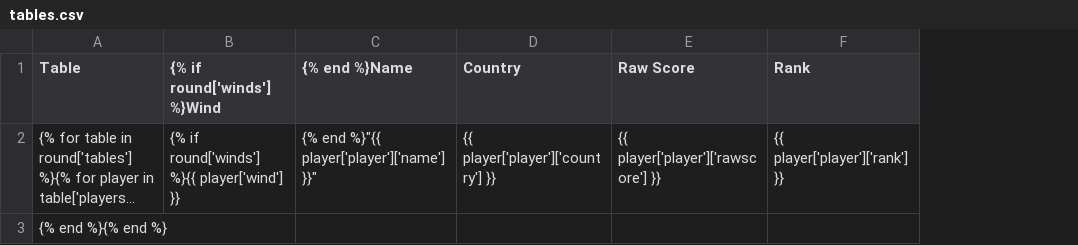
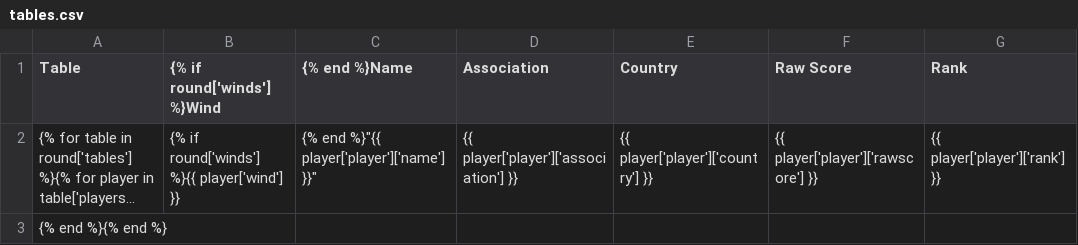
Before and after one commit to BlaiseRideout/tomas, a CSV file: templates/tables.csv, drawn as a sheet; only a part is shown; long unchanged cells end in …; the diff names each change by its address in the sheet, - before the commit and + after, or states it on an @@ line.

Commit message:
Add player association to seating and scores display & CSV export

```diff
--- a/templates/tables.csv
+++ b/templates/tables.csv
+column D (Association), row 2: {{ player['player']['association'] }}
```
Also changed, not shown: 2 other files.
